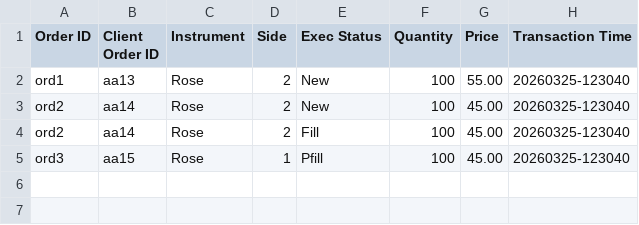
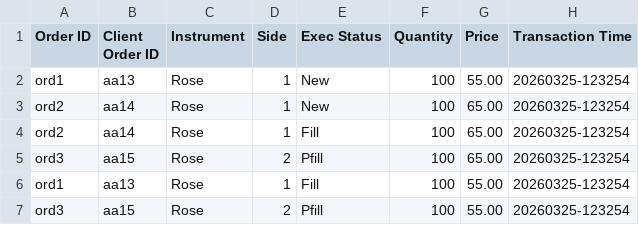
Before and after one commit to WimukthiMadushan/LSEG-Flower-Exchange, a CSV file: Data/execution_report.csv, drawn as a sheet.

Commit message:
example 05 correct

```diff
--- a/Data/execution_report.csv
+++ b/Data/execution_report.csv
@@ -1,5 +1,7 @@
 Order ID,Client Order ID,Instrument,Side,Exec Status,Quantity,Price,Transaction Time
-ord1,aa13,Rose,2,New,100,55.00,20260325-123040
-ord2,aa14,Rose,2,New,100,45.00,20260325-123040
-ord2,aa14,Rose,2,Fill,100,45.00,20260325-123040
-ord3,aa15,Rose,1,Pfill,100,45.00,20260325-123040
+ord1,aa13,Rose,1,New,100,55.00,20260325-123254
+ord2,aa14,Rose,1,New,100,65.00,20260325-123254
+ord2,aa14,Rose,1,Fill,100,65.00,20260325-123254
+ord3,aa15,Rose,2,Pfill,100,65.00,20260325-123254
+ord1,aa13,Rose,1,Fill,100,55.00,20260325-123254
+ord3,aa15,Rose,2,Pfill,100,55.00,20260325-123254
```
